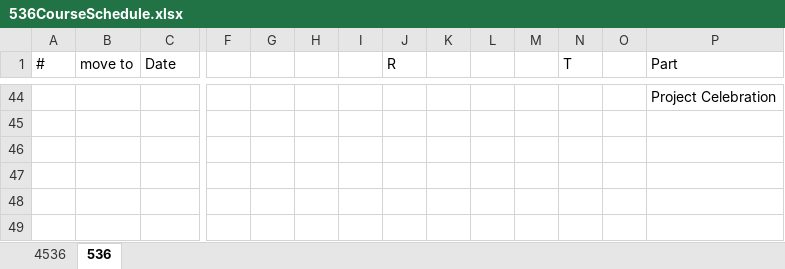
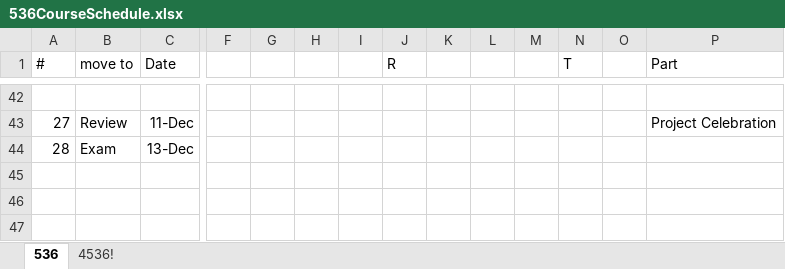
Before and after one commit to rbohrer/pl-course, an Excel workbook: 536CourseSchedule.xlsx, sheet 536, drawn as a sheet; only a part is shown, gaps mark what is left out; the shorter side is filled out with more unchanged rows; values as stored, in another font and other column widths than the file's, no borders; addresses are those after the commit; rows hold the shown columns only; the diff covers the shown part only; the diff names each change by its address in the sheet, - before the commit and + after, or states it on an @@ line.

```diff
--- a/536CourseSchedule.xlsx (sheet 536)
+++ b/536CourseSchedule.xlsx (sheet 536)
-sheet tab: 4536
+sheet tab: 4536!
-P42 (Part): Project Celebration
+P42 (Part): (empty)
+row 43: 27 | Review | 11-Dec |  |  |  |  |  |  |  |  |  |  | Project Celebration
+row 44: 28 | Exam | 13-Dec
```
Also changed, not shown: 19 added rows, 21 removed rows and 23 edited cells elsewhere in this sheet.
